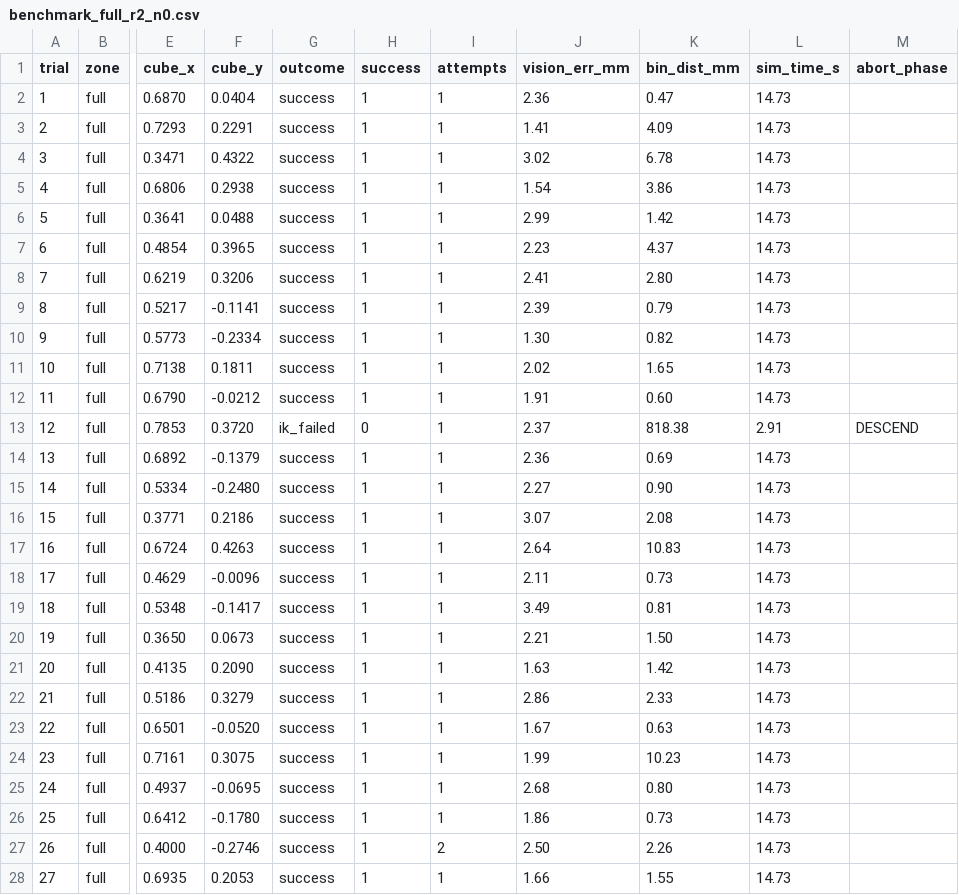
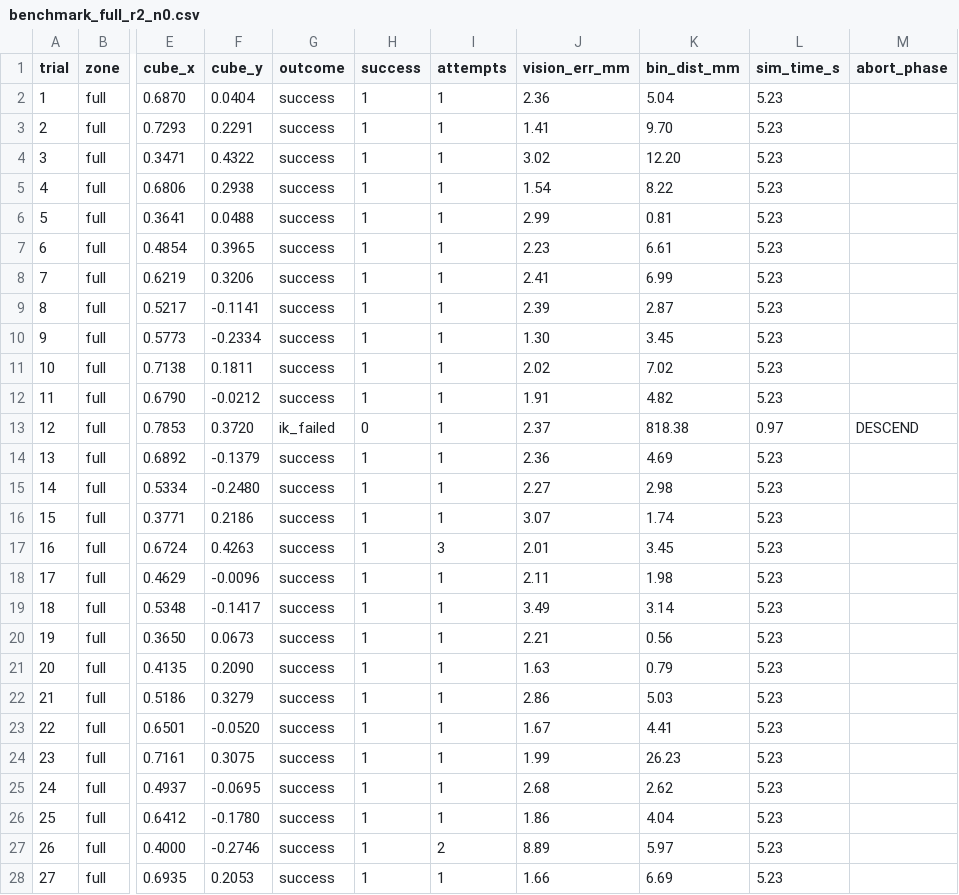
Before and after one commit to ramichengineering/vision-pick-place, a CSV file: results/benchmark_full_r2_n0.csv, drawn as a sheet; only a part is shown, gaps mark what is left out; the diff covers the shown part only; the diff names each change by its address in the sheet, - before the commit and + after, or states it on an @@ line.

```diff
--- a/results/benchmark_full_r2_n0.csv
+++ b/results/benchmark_full_r2_n0.csv
-K2 (bin_dist_mm): 0.47
+K2 (bin_dist_mm): 5.04
-L2:L12 (sim_time_s): 14.73
+L2:L12 (sim_time_s): 5.23
-K3 (bin_dist_mm): 4.09
+K3 (bin_dist_mm): 9.70
-K4 (bin_dist_mm): 6.78
+K4 (bin_dist_mm): 12.20
-K5 (bin_dist_mm): 3.86
+K5 (bin_dist_mm): 8.22
-K6 (bin_dist_mm): 1.42
+K6 (bin_dist_mm): 0.81
-K7 (bin_dist_mm): 4.37
+K7 (bin_dist_mm): 6.61
-K8 (bin_dist_mm): 2.80
+K8 (bin_dist_mm): 6.99
-K9 (bin_dist_mm): 0.79
+K9 (bin_dist_mm): 2.87
-K10 (bin_dist_mm): 0.82
+K10 (bin_dist_mm): 3.45
-K11 (bin_dist_mm): 1.65
+K11 (bin_dist_mm): 7.02
-K12 (bin_dist_mm): 0.60
+K12 (bin_dist_mm): 4.82
-L13 (sim_time_s): 2.91
+L13 (sim_time_s): 0.97
-K14 (bin_dist_mm): 0.69
+K14 (bin_dist_mm): 4.69
-L14:L28 (sim_time_s): 14.73
+L14:L28 (sim_time_s): 5.23
-K15 (bin_dist_mm): 0.90
+K15 (bin_dist_mm): 2.98
-K16 (bin_dist_mm): 2.08
+K16 (bin_dist_mm): 1.74
-I17 (attempts): 1
+I17 (attempts): 3
-J17 (vision_err_mm): 2.64
+J17 (vision_err_mm): 2.01
-K17 (bin_dist_mm): 10.83
+K17 (bin_dist_mm): 3.45
-K18 (bin_dist_mm): 0.73
+K18 (bin_dist_mm): 1.98
-K19 (bin_dist_mm): 0.81
+K19 (bin_dist_mm): 3.14
-K20 (bin_dist_mm): 1.50
+K20 (bin_dist_mm): 0.56
-K21 (bin_dist_mm): 1.42
+K21 (bin_dist_mm): 0.79
-K22 (bin_dist_mm): 2.33
+K22 (bin_dist_mm): 5.03
-K23 (bin_dist_mm): 0.63
+K23 (bin_dist_mm): 4.41
-K24 (bin_dist_mm): 10.23
+K24 (bin_dist_mm): 26.23
-K25 (bin_dist_mm): 0.80
+K25 (bin_dist_mm): 2.62
-K26 (bin_dist_mm): 0.73
+K26 (bin_dist_mm): 4.04
-J27 (vision_err_mm): 2.50
+J27 (vision_err_mm): 8.89
-K27 (bin_dist_mm): 2.26
+K27 (bin_dist_mm): 5.97
-K28 (bin_dist_mm): 1.55
+K28 (bin_dist_mm): 6.69
```
Also changed, not shown: 46 edited cells elsewhere in this file, results/benchmark_full_r0_n0.csv, results/benchmark_safe_r2_n0.csv, 12 other files.
